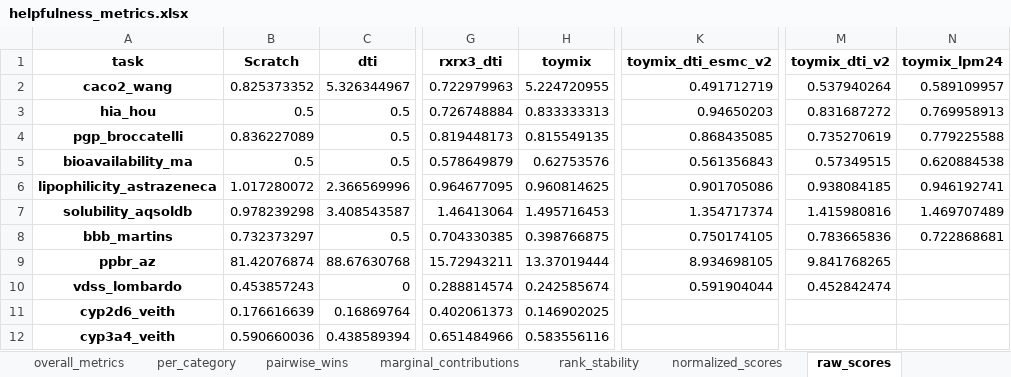
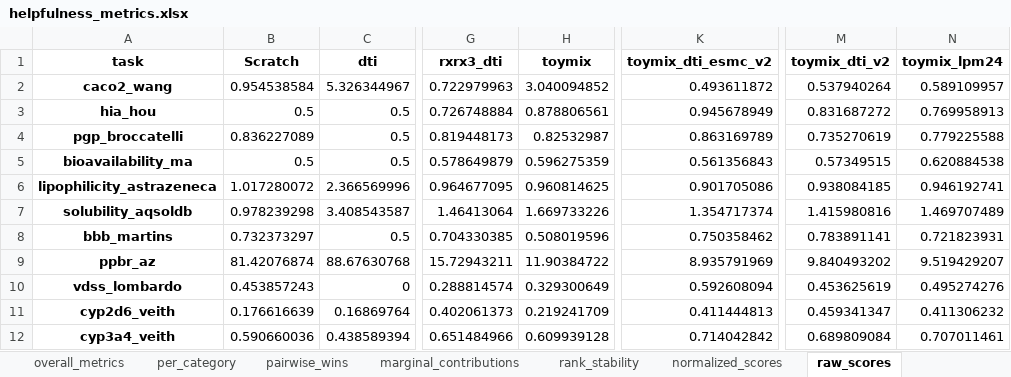
Before and after one commit to seonghyun26/graphium, an Excel workbook: results/helpfulness_metrics.xlsx, sheet raw_scores, drawn as a sheet; only a part is shown, gaps mark what is left out; values as stored, in another font and other column widths than the file's, no borders; the diff covers the shown part only; the diff names each change by its address in the sheet, - before the commit and + after, or states it on an @@ line.

```diff
--- a/results/helpfulness_metrics.xlsx (sheet raw_scores)
+++ b/results/helpfulness_metrics.xlsx (sheet raw_scores)
-B2 (Scratch): 0.825373352
+B2 (Scratch): 0.954538584
-H2 (toymix): 5.224720955
+H2 (toymix): 3.040094852
-K2 (toymix_dti_esmc_v2): 0.491712719
+K2 (toymix_dti_esmc_v2): 0.493611872
-H3 (toymix): 0.833333313
+H3 (toymix): 0.878806561
-K3 (toymix_dti_esmc_v2): 0.94650203
+K3 (toymix_dti_esmc_v2): 0.945678949
-H4 (toymix): 0.815549135
+H4 (toymix): 0.82532987
-K4 (toymix_dti_esmc_v2): 0.868435085
+K4 (toymix_dti_esmc_v2): 0.863169789
-H5 (toymix): 0.62753576
+H5 (toymix): 0.596275359
-H7 (toymix): 1.495716453
+H7 (toymix): 1.669733226
-H8 (toymix): 0.398766875
+H8 (toymix): 0.508019596
-K8 (toymix_dti_esmc_v2): 0.750174105
+K8 (toymix_dti_esmc_v2): 0.750358462
-M8 (toymix_dti_v2): 0.783665836
+M8 (toymix_dti_v2): 0.783891141
-N8 (toymix_lpm24): 0.722868681
+N8 (toymix_lpm24): 0.721823931
-H9 (toymix): 13.37019444
+H9 (toymix): 11.90384722
-K9 (toymix_dti_esmc_v2): 8.934698105
+K9 (toymix_dti_esmc_v2): 8.935791969
-M9 (toymix_dti_v2): 9.841768265
+M9 (toymix_dti_v2): 9.840493202
-N9 (toymix_lpm24): (empty)
+N9 (toymix_lpm24): 9.519429207
-H10 (toymix): 0.242585674
+H10 (toymix): 0.329300649
-K10 (toymix_dti_esmc_v2): 0.591904044
+K10 (toymix_dti_esmc_v2): 0.592608094
-M10 (toymix_dti_v2): 0.452842474
+M10 (toymix_dti_v2): 0.453625619
-N10 (toymix_lpm24): (empty)
+N10 (toymix_lpm24): 0.495274276
-H11 (toymix): 0.146902025
+H11 (toymix): 0.219241709
-K11 (toymix_dti_esmc_v2): (empty)
+K11 (toymix_dti_esmc_v2): 0.411444813
-M11 (toymix_dti_v2): (empty)
+M11 (toymix_dti_v2): 0.459341347
-N11 (toymix_lpm24): (empty)
+N11 (toymix_lpm24): 0.411306232
-H12 (toymix): 0.583556116
+H12 (toymix): 0.609939128
-K12 (toymix_dti_esmc_v2): (empty)
+K12 (toymix_dti_esmc_v2): 0.714042842
-M12 (toymix_dti_v2): (empty)
+M12 (toymix_dti_v2): 0.689809084
-N12 (toymix_lpm24): (empty)
+N12 (toymix_lpm24): 0.707011461
```
Also changed, not shown: 44 edited cells elsewhere in this sheet, sheet rank_stability, sheet per_category, sheet normalized_scores, sheet overall_metrics, sheet pairwise_wins, sheet win_magnitude, 1 more sheet, 53 other files.
